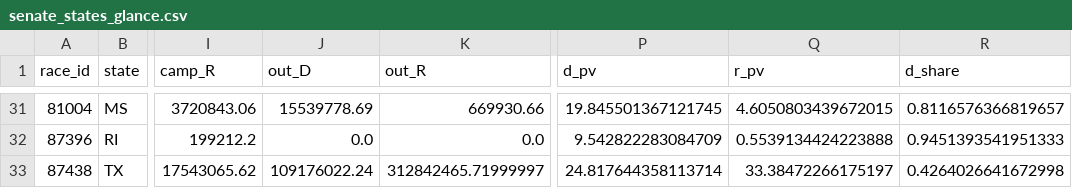
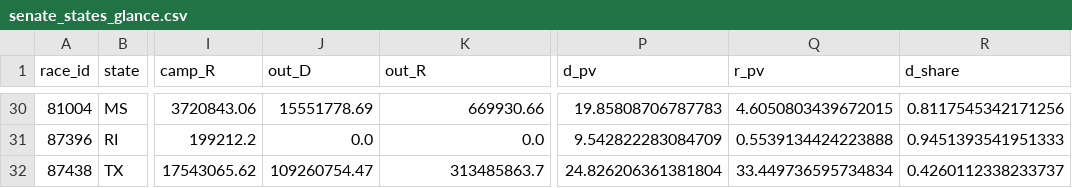
Before and after one commit to bhrettboggs/midterms-2026-viz, a CSV file: viz/senate_states_glance/senate_states_glance.csv, drawn as a sheet; only a part is shown, gaps mark what is left out; addresses are those after the commit; the diff covers the shown part only; the diff names each change by its address in the sheet, - before the commit and + after, or states it on an @@ line.

```diff
--- a/viz/senate_states_glance/senate_states_glance.csv
+++ b/viz/senate_states_glance/senate_states_glance.csv
-J30 (out_D): 15539778.69
+J30 (out_D): 15551778.69
-P30 (d_pv): 19.845501367121745
+P30 (d_pv): 19.85808706787783
-R30 (d_share): 0.8116576366819657
+R30 (d_share): 0.8117545342171256
-J32 (out_D): 109176022.24
+J32 (out_D): 109260754.47
-K32 (out_R): 312842465.71999997
+K32 (out_R): 313485863.7
-P32 (d_pv): 24.817644358113714
+P32 (d_pv): 24.826206361381804
-Q32 (r_pv): 33.38472266175197
+Q32 (r_pv): 33.449736595734834
-R32 (d_share): 0.4264026641672998
+R32 (d_share): 0.4260112338233737
```
Also changed, not shown: 1 removed row and 62 edited cells elsewhere in this file, data/raw/exit_polls/wikipedia_house_exit_polls_2006_2026.csv, 28 other files.
